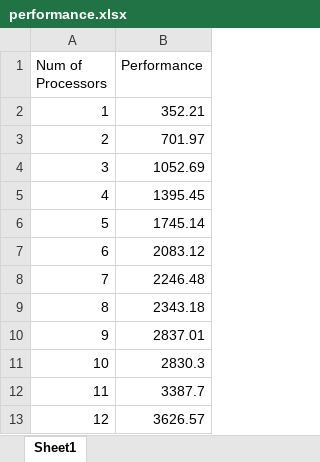
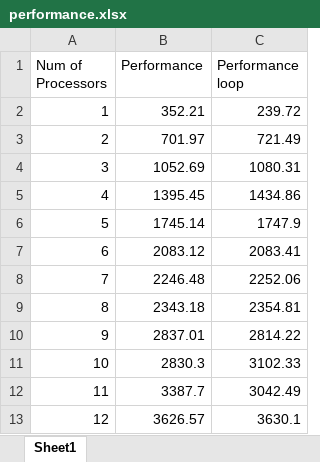
Before and after one commit to PingYang16/CS_575_Parallel_Computing, an Excel workbook: project_7/performance.xlsx, sheet Sheet1, drawn as a sheet; values as stored, in another font and other column widths than the file's, no borders; charts and pictures not drawn; the diff names each change by its address in the sheet, - before the commit and + after, or states it on an @@ line.

Commit message:
update submit loop

```diff
--- a/project_7/performance.xlsx (sheet Sheet1)
+++ b/project_7/performance.xlsx (sheet Sheet1)
+column C (Performance loop), rows 2-13: 239.72 | 721.49 | 1080.31 | 1434.86 | 1747.9 | 2083.41 | 2252.06 | 2354.81 | 2814.22 | 3102.33 | 3042.49 | 3630.1
```
Also changed, not shown: charts or pictures, 7 other files.
